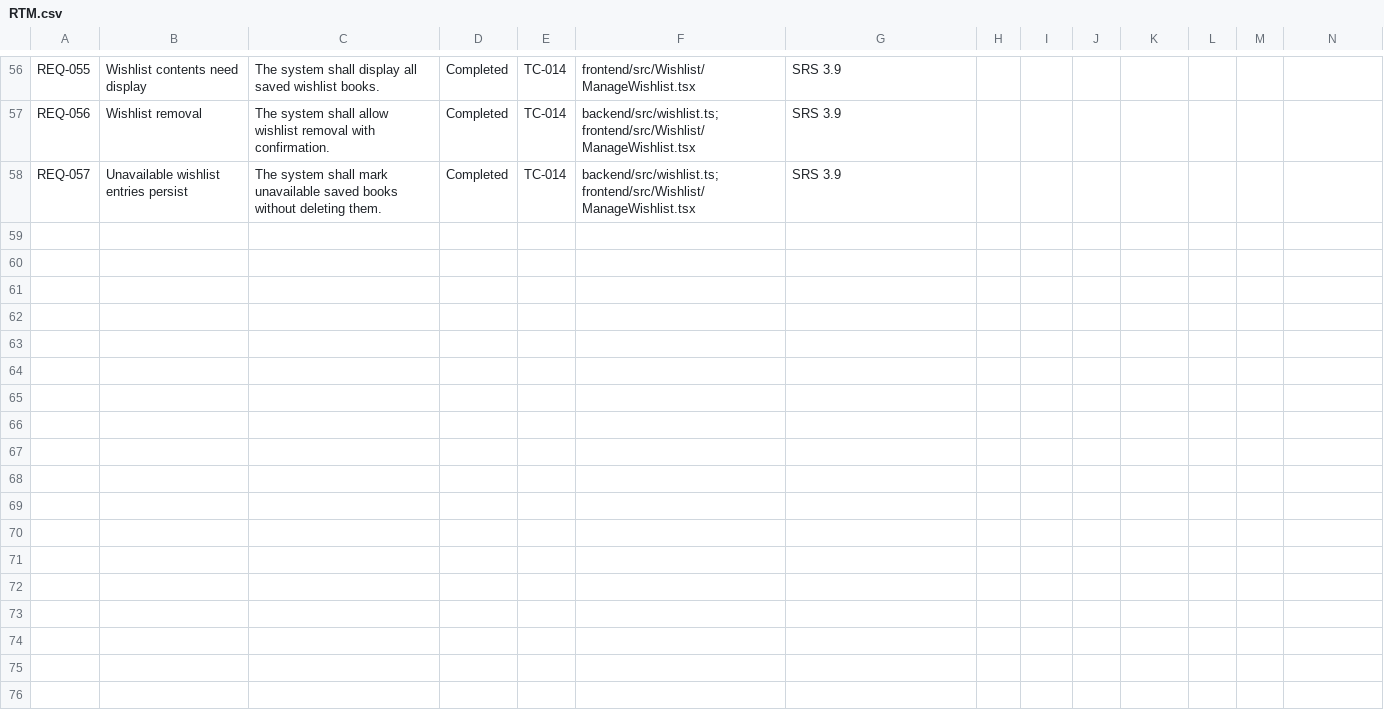
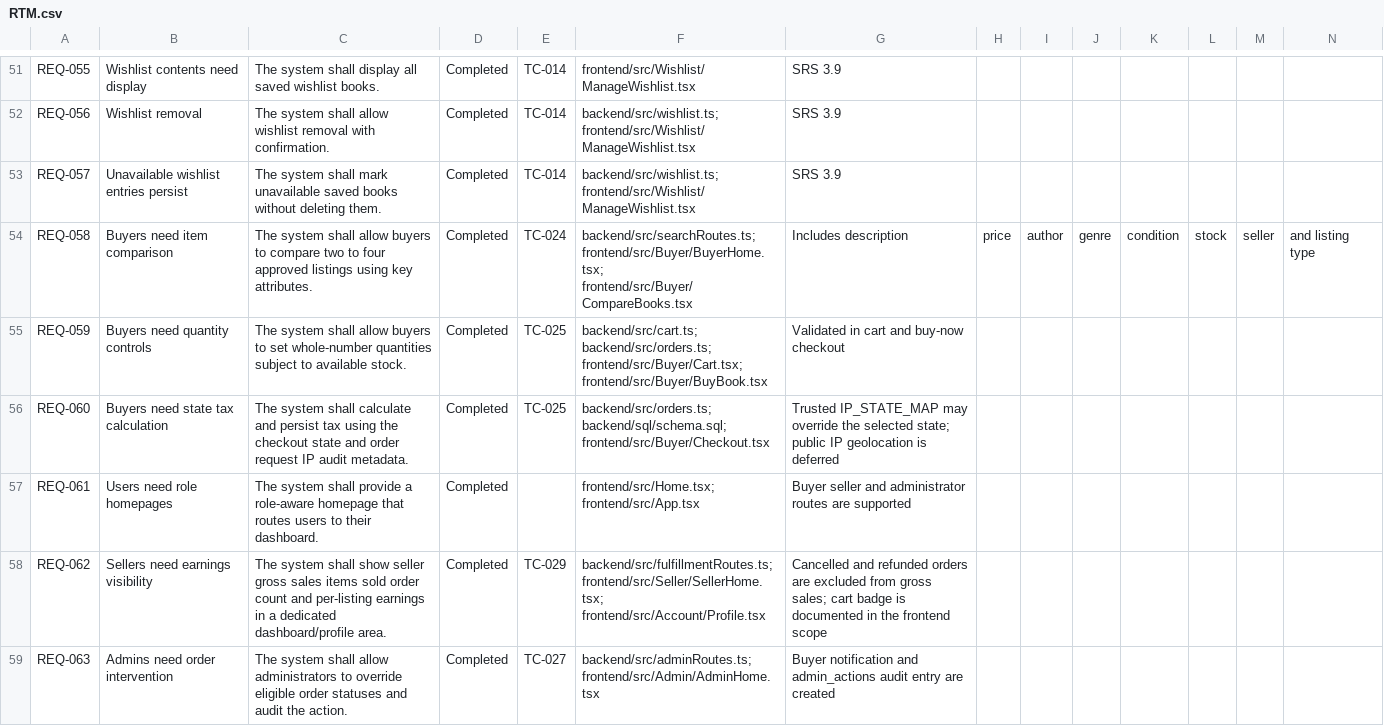
Before and after one commit to Raksj12/Software-Engineering-Project, a CSV file: docs/RTM.csv, drawn as a sheet; only a part is shown, gaps mark what is left out; the diff covers the shown part only.

```diff
--- a/docs/RTM.csv
+++ b/docs/RTM.csv
@@ -58 +53,7 @@ REQ-056,Wishlist removal,The system shall allow wishlist removal with confirmati
 REQ-057,Unavailable wishlist entries persist,The system shall mark unavailable saved books without deleting them.,Completed,TC-014,backend/src/wishlist.ts; frontend/src/Wishlist/ManageWishlist.tsx,SRS 3.9
+REQ-058,Buyers need item comparison,The system shall allow buyers to compare two to four approved listings using key attributes.,Completed,TC-024,backend/src/searchRoutes.ts; frontend/src/Buyer/BuyerHome.tsx; frontend/src/Buyer/CompareBooks.tsx,Includes description, price, author, genre, condition, stock, seller, and listing type
+REQ-059,Buyers need quantity controls,The system shall allow buyers to set whole-number quantities subject to available stock.,Completed,TC-025,backend/src/cart.ts; backend/src/orders.ts; frontend/src/Buyer/Cart.tsx; frontend/src/Buyer/BuyBook.tsx,Validated in cart and buy-now checkout
+REQ-060,Buyers need state tax calculation,The system shall calculate and persist tax using the checkout state and order request IP audit metadata.,Completed,TC-025,backend/src/orders.ts; backend/sql/schema.sql; frontend/src/Buyer/Checkout.tsx,Trusted IP_STATE_MAP may override the selected state; public IP geolocation is deferred
+REQ-061,Users need role homepages,The system shall provide a role-aware homepage that routes users to their dashboard.,Completed,,frontend/src/Home.tsx; frontend/src/App.tsx,Buyer seller and administrator routes are supported
+REQ-062,Sellers need earnings visibility,The system shall show seller gross sales items sold order count and per-listing earnings in a dedicated dashboard/profile area.,Completed,TC-029,backend/src/fulfillmentRoutes.ts; frontend/src/Seller/SellerHome.tsx; frontend/src/Account/Profile.tsx,Cancelled and refunded orders are excluded from gross sales; cart badge is documented in the frontend scope
+REQ-063,Admins need order intervention,The system shall allow administrators to override eligible order statuses and audit the action.,Completed,TC-027,backend/src/adminRoutes.ts; frontend/src/Admin/AdminHome.tsx,Buyer notification and admin_actions audit entry are created
```
Also changed, not shown: 6 added rows, 5 removed rows and 10 edited cells elsewhere in this file, 35 other files.
